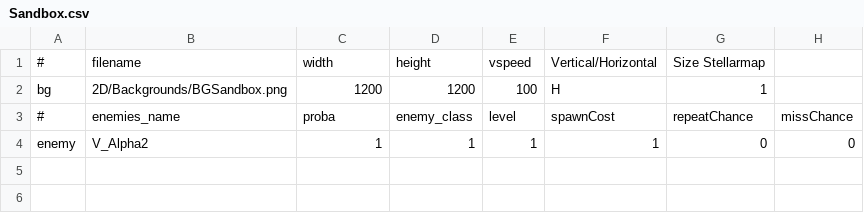
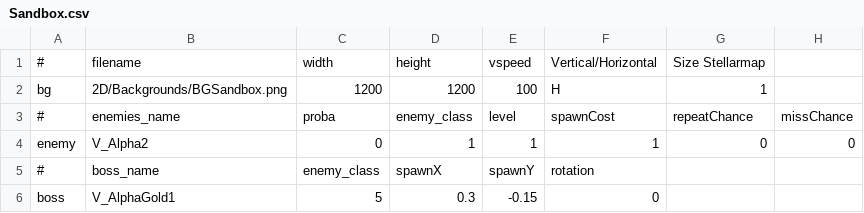
Before and after one commit to StarfighterDevTeam/StarFighter, a CSV file: Unstable/StarFighter/StarFighter/Assets/Scripts/Scenes/Generated/Sandbox.csv, drawn as a sheet.

```diff
--- a/Unstable/StarFighter/StarFighter/Assets/Scripts/Scenes/Generated/Sandbox.csv
+++ b/Unstable/StarFighter/StarFighter/Assets/Scripts/Scenes/Generated/Sandbox.csv
@@ -3,2 +3,4 @@ bg,2D/Backgrounds/BGSandbox.png,1200,1200,100,H,1,
 #,enemies_name,proba,enemy_class,level,spawnCost,repeatChance,missChance
-enemy,V_Alpha2,1,1,1,1,0,0
+enemy,V_Alpha2,0,1,1,1,0,0
+#,boss_name,enemy_class,spawnX,spawnY,rotation,,
+boss,V_AlphaGold1,5,0.3,-0.15,0,,
```
Also changed, not shown: 6 other files.
